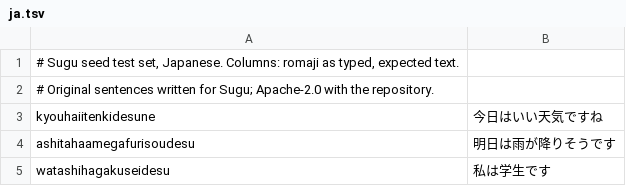
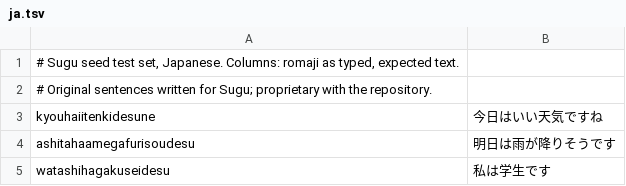
Before and after one commit to PythonShe/sugu, a TSV file: Bench/ja.tsv, drawn as a sheet; only a part is shown.

Commit message:
chore(workspace,shell,docs): make Sugu proprietary and free of charge, with its website in settings

```diff
--- a/Bench/ja.tsv
+++ b/Bench/ja.tsv
@@ -1,3 +1,3 @@
 # Sugu seed test set, Japanese. Columns: romaji as typed, expected text.
-# Original sentences written for Sugu; Apache-2.0 with the repository.
+# Original sentences written for Sugu; proprietary with the repository.
 kyouhaiitenkidesune	今日はいい天気ですね
```
Also changed, not shown: Bench/zh.tsv, 13 other files.
